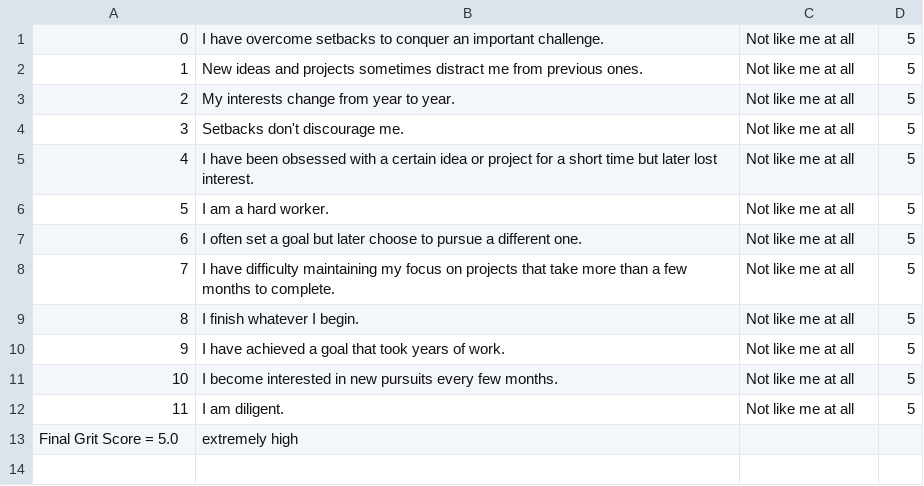
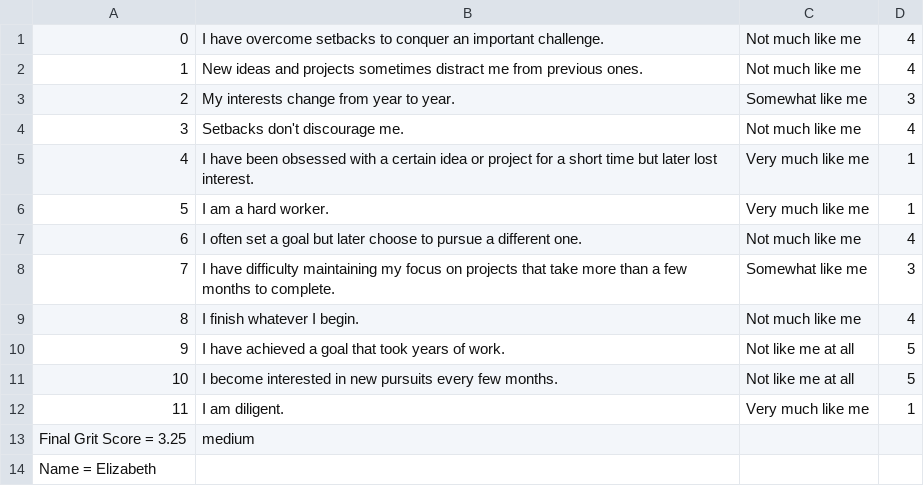
Before and after one commit to eschliev/grit-scale-HCI584, a CSV file: results.csv, drawn as a sheet; the diff names each change by its address in the sheet, - before the commit and + after, or states it on an @@ line.

Commit message:
Add name to results, name error messaging

```diff
--- a/results.csv
+++ b/results.csv
-C1:C2: Not like me at all
+C1:C2: Not much like me
-D1:D2: 5
+D1:D2: 4
-C3: Not like me at all
+C3: Somewhat like me
-D3: 5
+D3: 3
-C4: Not like me at all
+C4: Not much like me
-D4: 5
+D4: 4
-C5:C6: Not like me at all
+C5:C6: Very much like me
-D5:D6: 5
+D5:D6: 1
-C7: Not like me at all
+C7: Not much like me
-D7: 5
+D7: 4
-C8: Not like me at all
+C8: Somewhat like me
-D8: 5
+D8: 3
-C9: Not like me at all
+C9: Not much like me
-D9: 5
+D9: 4
-C12: Not like me at all
+C12: Very much like me
-D12: 5
+D12: 1
@@ column A renumbered in row 13 @@
-B13: extremely high
+B13: medium
+row 14: Name = Elizabeth
```
